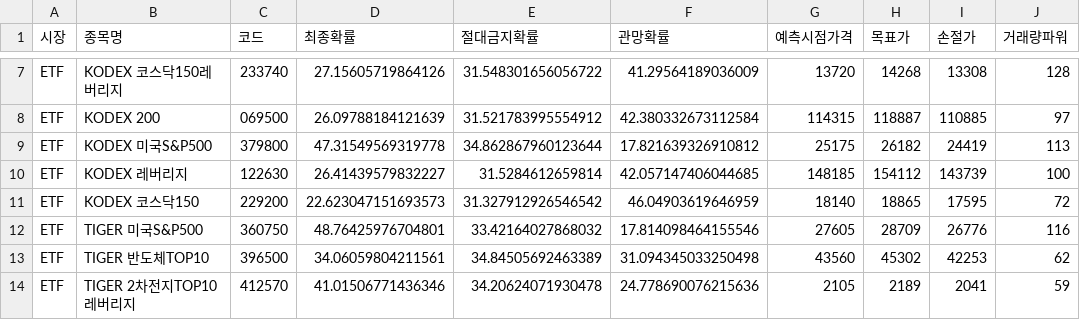
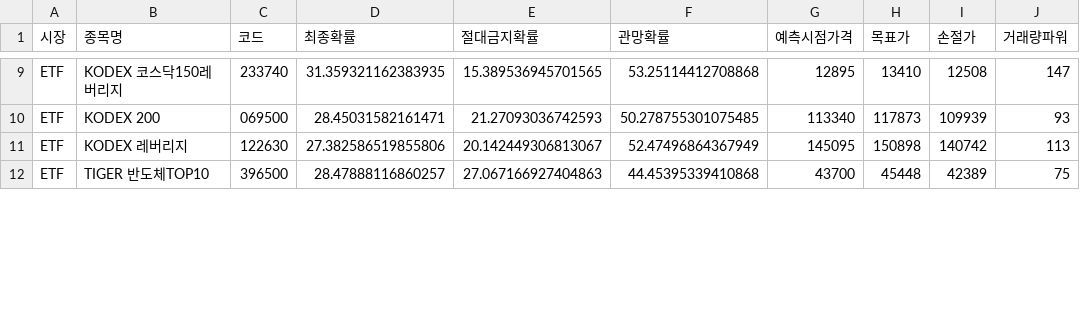
Before and after one commit to bong93/Stock_Advisor_DASHBOARD, a CSV file: etf_scanner_result.csv, drawn as a sheet; only a part is shown, gaps mark what is left out; removed rows and columns are numbered as before the commit, all else as after; the diff covers the shown part only; the diff names each change by its address in the sheet, - before the commit and + after, or states it on an @@ line.

```diff
--- a/etf_scanner_result.csv
+++ b/etf_scanner_result.csv
-D9 (최종확률): 27.15605719864126
+D9 (최종확률): 31.359321162383935
-E9 (절대금지확률): 31.548301656056722
+E9 (절대금지확률): 15.389536945701565
-F9 (관망확률): 41.29564189036009
+F9 (관망확률): 53.25114412708868
-G9 (예측시점가격): 13720
+G9 (예측시점가격): 12895
-H9 (목표가): 14268
+H9 (목표가): 13410
-I9 (손절가): 13308
+I9 (손절가): 12508
-J9 (거래량파워): 128
+J9 (거래량파워): 147
-D10 (최종확률): 26.09788184121639
+D10 (최종확률): 28.45031582161471
-E10 (절대금지확률): 31.521783995554912
+E10 (절대금지확률): 21.27093036742593
-F10 (관망확률): 42.380332673112584
+F10 (관망확률): 50.278755301075485
-G10 (예측시점가격): 114315
+G10 (예측시점가격): 113340
-H10 (목표가): 118887
+H10 (목표가): 117873
-I10 (손절가): 110885
+I10 (손절가): 109939
-J10 (거래량파워): 97
+J10 (거래량파워): 93
-row 9: ETF | KODEX 미국S&P500 | 379800 | 47.31549569319778 | 34.862867960123644 | 17.821639326910812 | 25175 | 26182 | 24419 | 113
-D11 (최종확률): 26.41439579832227
+D11 (최종확률): 27.382586519855806
-E11 (절대금지확률): 31.5284612659814
+E11 (절대금지확률): 20.142449306813067
-F11 (관망확률): 42.057147406044685
+F11 (관망확률): 52.47496864367949
-G11 (예측시점가격): 148185
+G11 (예측시점가격): 145095
-H11 (목표가): 154112
+H11 (목표가): 150898
-I11 (손절가): 143739
+I11 (손절가): 140742
-J11 (거래량파워): 100
+J11 (거래량파워): 113
-row 11: ETF | KODEX 코스닥150 | 229200 | 22.623047151693573 | 31.327912926546542 | 46.04903619646959 | 18140 | 18865 | 17595 | 72
-row 12: ETF | TIGER 미국S&P500 | 360750 | 48.76425976704801 | 33.42164027868032 | 17.814098464155546 | 27605 | 28709 | 26776 | 116
-D12 (최종확률): 34.06059804211561
+D12 (최종확률): 28.47888116860257
-E12 (절대금지확률): 34.84505692463389
+E12 (절대금지확률): 27.067166927404863
-F12 (관망확률): 31.094345033250498
+F12 (관망확률): 44.45395339410868
-G12 (예측시점가격): 43560
+G12 (예측시점가격): 43700
-H12 (목표가): 45302
+H12 (목표가): 45448
-I12 (손절가): 42253
+I12 (손절가): 42389
-J12 (거래량파워): 62
+J12 (거래량파워): 75
-row 14: ETF | TIGER 2차전지TOP10레버리지 | 412570 | 41.01506771436346 | 34.20624071930478 | 24.778690076215636 | 2105 | 2189 | 2041 | 59
```
Also changed, not shown: 7 added rows, 2 removed rows and 35 edited cells elsewhere in this file, morning_scan_result.csv, sector_theme.csv, 1 other file.
